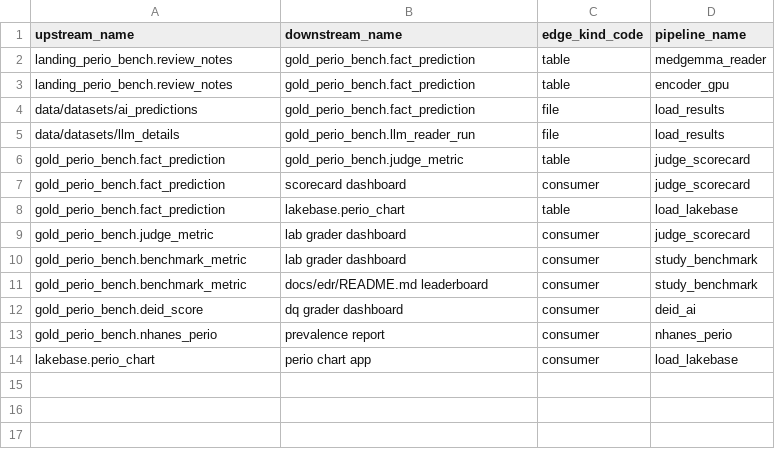
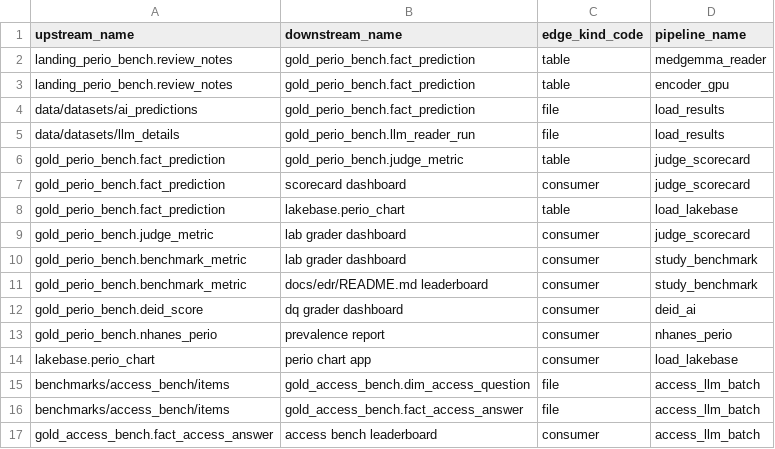
Before and after one commit to healthtransformationlab/health-transformation-lab-nlp, a CSV file: data/ops/lineage_edge.csv, drawn as a sheet.

```diff
--- a/data/ops/lineage_edge.csv
+++ b/data/ops/lineage_edge.csv
@@ -14 +14,4 @@ gold_perio_bench.nhanes_perio,prevalence report,consumer,nhanes_perio
 lakebase.perio_chart,perio chart app,consumer,load_lakebase
+benchmarks/access_bench/items,gold_access_bench.dim_access_question,file,access_llm_batch
+benchmarks/access_bench/items,gold_access_bench.fact_access_answer,file,access_llm_batch
+gold_access_bench.fact_access_answer,access bench leaderboard,consumer,access_llm_batch
```
Also changed, not shown: 7 other files.
